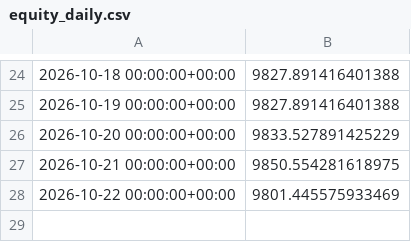
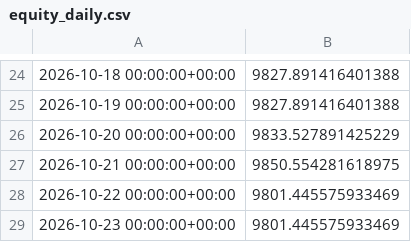
Before and after one commit to kreosus/portfolio-trading-engine, a CSV file: funding_momentum_1h/equity_daily.csv, drawn as a sheet; only a part is shown, gaps mark what is left out; the diff names each change by its address in the sheet, - before the commit and + after, or states it on an @@ line.

```diff
--- a/funding_momentum_1h/equity_daily.csv
+++ b/funding_momentum_1h/equity_daily.csv
+row 29: 2026-10-23 00:00:00+00:00 | 9801.445575933469
```
Also changed, not shown: history.csv, trend_pullback_4h/equity_daily.csv, 3 other files.
